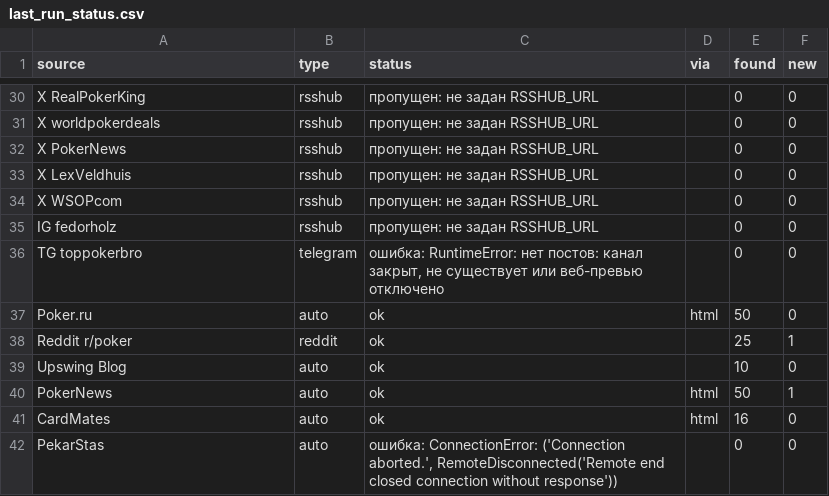
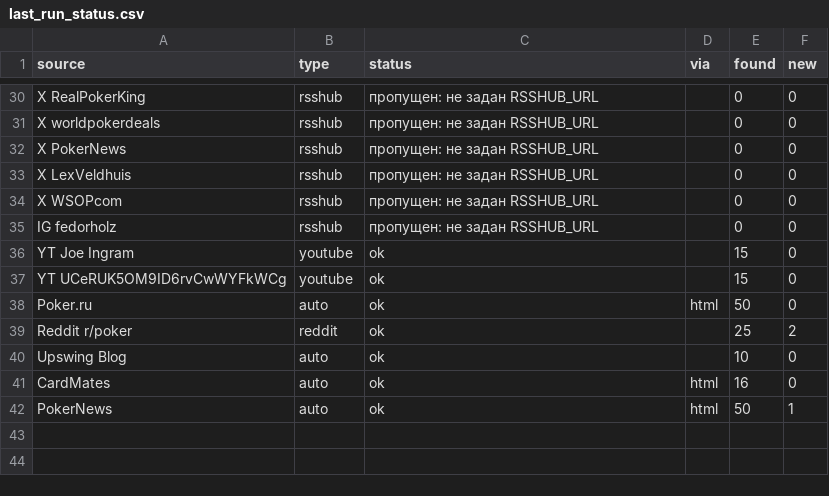
Before and after one commit to marta702/pokeroff-news, a CSV file: out/last_run_status.csv, drawn as a sheet; only a part is shown, gaps mark what is left out; the diff covers the shown part only.

```diff
--- a/out/last_run_status.csv
+++ b/out/last_run_status.csv
@@ -35,8 +35,8 @@ X WSOPcom,rsshub,пропущен: не задан RSSHUB_URL,,0,0
 IG fedorholz,rsshub,пропущен: не задан RSSHUB_URL,,0,0
-TG toppokerbro,telegram,"ошибка: RuntimeError: нет постов: канал закрыт, не существует или веб-превью отключено",,0,0
+YT Joe Ingram,youtube,ok,,15,0
+YT UCeRUK5OM9ID6rvCwWYFkWCg,youtube,ok,,15,0
 Poker.ru,auto,ok,html,50,0
-Reddit r/poker,reddit,ok,,25,1
+Reddit r/poker,reddit,ok,,25,2
 Upswing Blog,auto,ok,,10,0
+CardMates,auto,ok,html,16,0
 PokerNews,auto,ok,html,50,1
-CardMates,auto,ok,html,16,0
-PekarStas,auto,"ошибка: ConnectionError: ('Connection aborted.', RemoteDisconnected('Remote end closed connection without response'))",,0,0
```
Also changed, not shown: 5 added rows, 6 removed rows, 3 moved rows and 5 edited cells elsewhere in this file, 2 other files.
